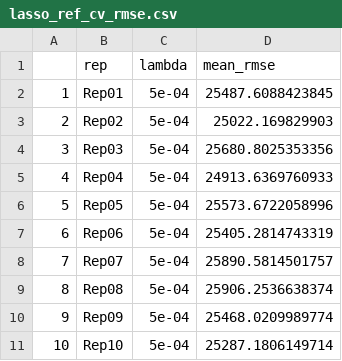
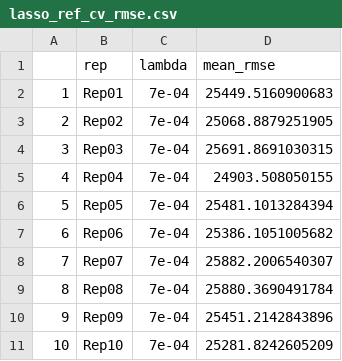
Before and after one commit to libryan1/ames_housing_prices_libryan1, a CSV file: Data/lasso_ref_cv_rmse.csv, drawn as a sheet.

```diff
--- a/Data/lasso_ref_cv_rmse.csv
+++ b/Data/lasso_ref_cv_rmse.csv
@@ -1,11 +1,11 @@
 "","rep","lambda","mean_rmse"
-"1","Rep01",5e-04,25487.6088423845
-"2","Rep02",5e-04,25022.169829903
-"3","Rep03",5e-04,25680.8025353356
-"4","Rep04",5e-04,24913.6369760933
-"5","Rep05",5e-04,25573.6722058996
-"6","Rep06",5e-04,25405.2814743319
-"7","Rep07",5e-04,25890.5814501757
-"8","Rep08",5e-04,25906.2536638374
-"9","Rep09",5e-04,25468.0209989774
-"10","Rep10",5e-04,25287.1806149714
+"1","Rep01",7e-04,25449.5160900683
+"2","Rep02",7e-04,25068.8879251905
+"3","Rep03",7e-04,25691.8691030315
+"4","Rep04",7e-04,24903.508050155
+"5","Rep05",7e-04,25481.1013284394
+"6","Rep06",7e-04,25386.1051005682
+"7","Rep07",7e-04,25882.2006540307
+"8","Rep08",7e-04,25880.3690491784
+"9","Rep09",7e-04,25451.2142843896
+"10","Rep10",7e-04,25281.8242605209
```
Also changed, not shown: 2 other files.
